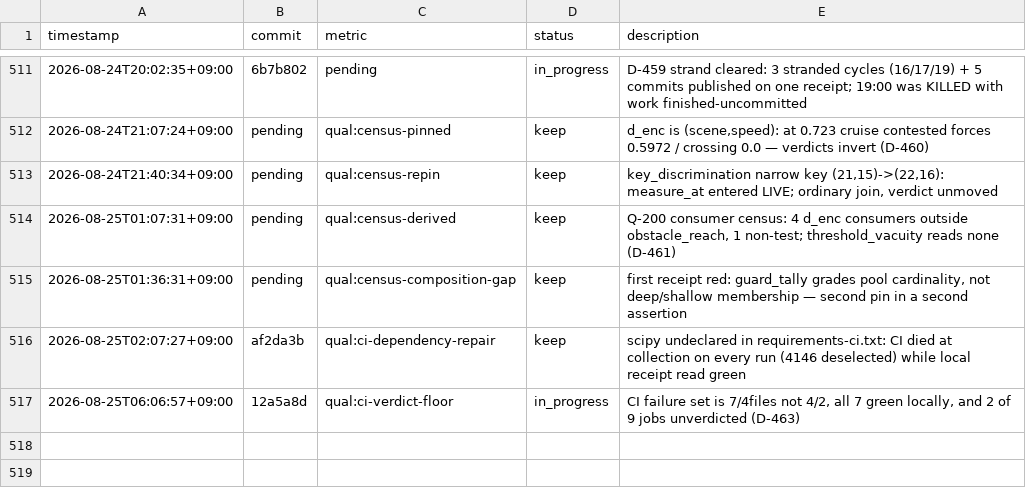
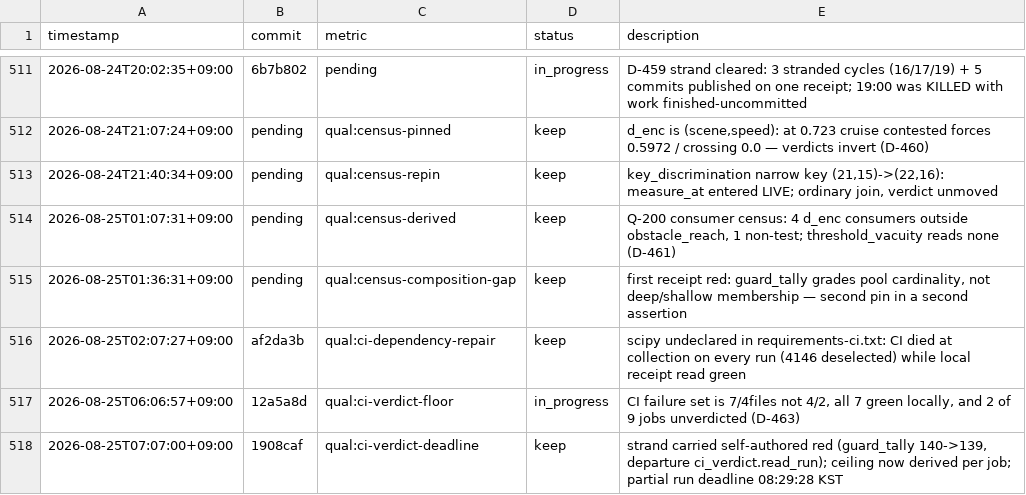
Before and after one commit to Geonhee-LEE/Representation-Aware-MPPI, a TSV file: results/p3-epistemic-shadow-cost-critic.tsv, drawn as a sheet; only a part is shown, gaps mark what is left out.

Commit message:
[auto] D-464 report: journal + decision + TSV row
TODO: strand-discharge + ci-verdict-recheck-32756918395
Phase: P3
Metric: qual:ci-verdict-deadline

```diff
--- a/results/p3-epistemic-shadow-cost-critic.tsv
+++ b/results/p3-epistemic-shadow-cost-critic.tsv
@@ -517 +517,2 @@ timestamp	commit	metric	status	description
 2026-08-25T06:06:57+09:00	12a5a8d	qual:ci-verdict-floor	in_progress	CI failure set is 7/4files not 4/2, all 7 green locally, and 2 of 9 jobs unverdicted (D-463)
+2026-08-25T07:07:00+09:00	1908caf	qual:ci-verdict-deadline	keep	strand carried self-authored red (guard_tally 140->139, departure ci_verdict.read_run); ceiling now derived per job; partial run deadline 08:29:28 KST
```
Also changed, not shown: 2 other files.
